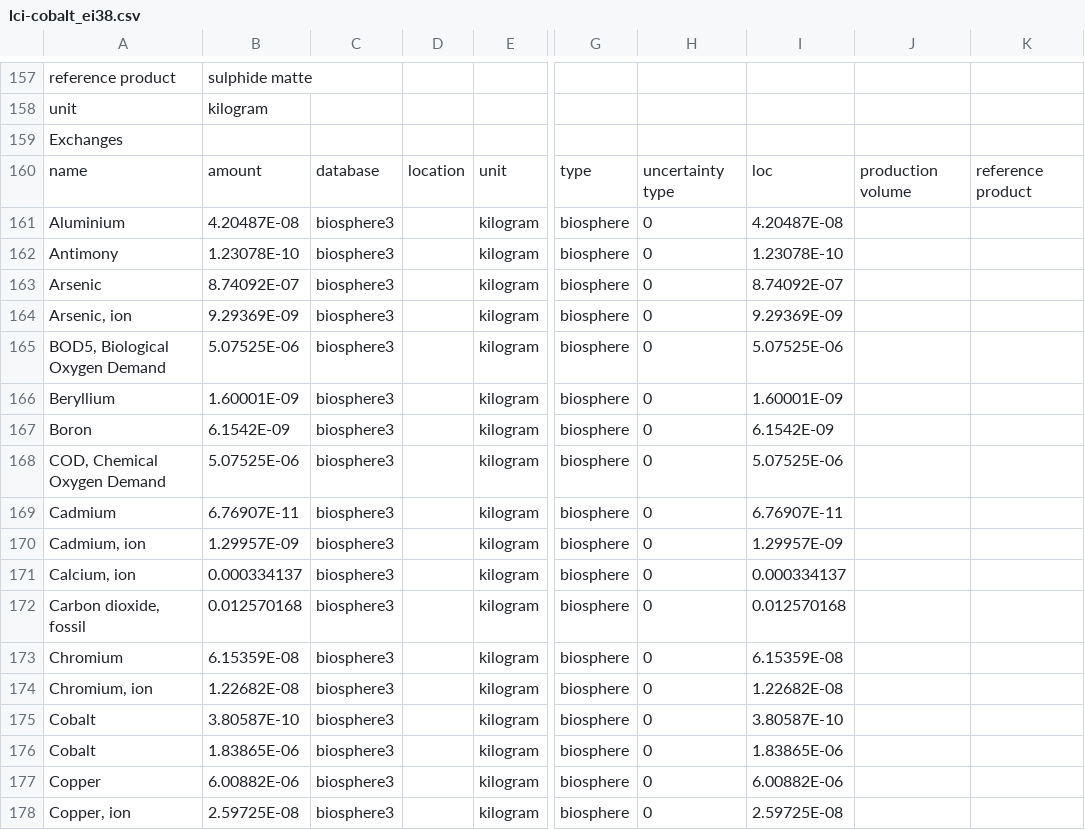
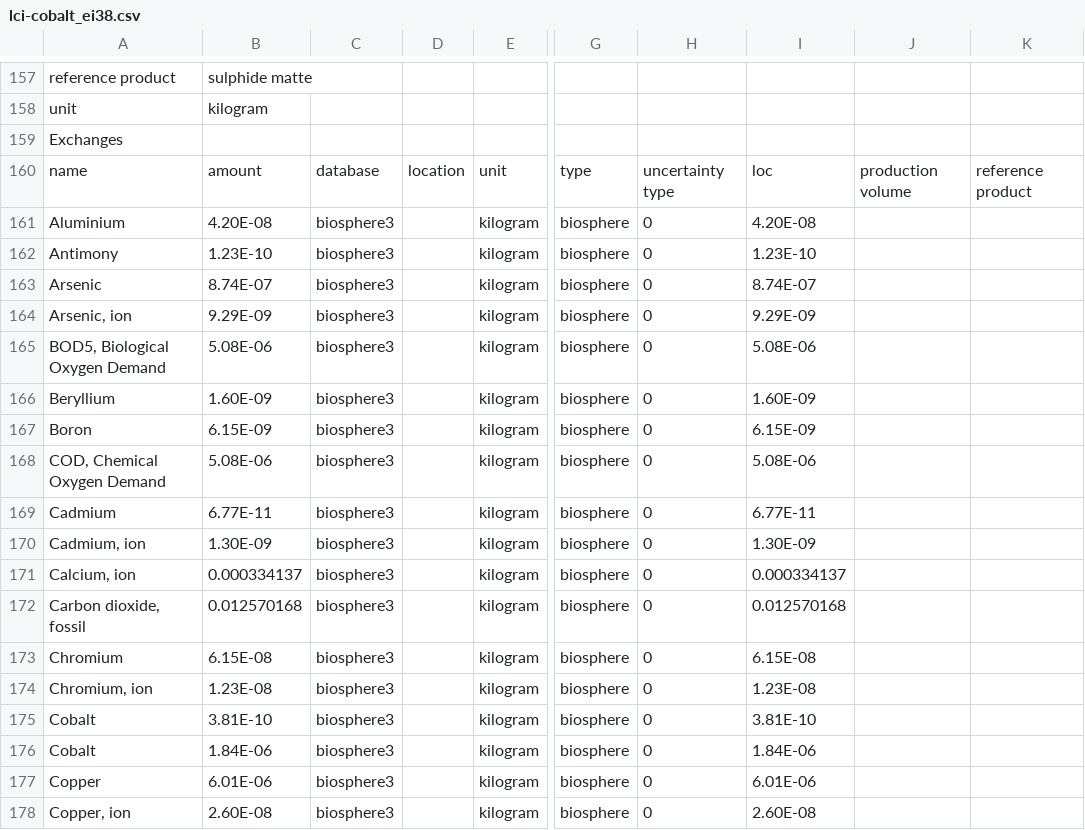
Before and after one commit to premise-community-scenarios/ammonia-prospective-scenarios, a CSV file: inventories/lci-cobalt_ei38.csv, drawn as a sheet; only a part is shown, gaps mark what is left out; the diff covers the shown part only; the diff names each change by its address in the sheet, - before the commit and + after, or states it on an @@ line.

```diff
--- a/inventories/lci-cobalt_ei38.csv
+++ b/inventories/lci-cobalt_ei38.csv
-B161: 4.20487E-08
+B161: 4.20E-08
-I161: 4.20487E-08
+I161: 4.20E-08
-B162: 1.23078E-10
+B162: 1.23E-10
-I162: 1.23078E-10
+I162: 1.23E-10
-B163: 8.74092E-07
+B163: 8.74E-07
-I163: 8.74092E-07
+I163: 8.74E-07
-B164: 9.29369E-09
+B164: 9.29E-09
-I164: 9.29369E-09
+I164: 9.29E-09
-B165: 5.07525E-06
+B165: 5.08E-06
-I165: 5.07525E-06
+I165: 5.08E-06
-B166: 1.60001E-09
+B166: 1.60E-09
-I166: 1.60001E-09
+I166: 1.60E-09
-B167: 6.1542E-09
+B167: 6.15E-09
-I167: 6.1542E-09
+I167: 6.15E-09
-B168: 5.07525E-06
+B168: 5.08E-06
-I168: 5.07525E-06
+I168: 5.08E-06
-B169: 6.76907E-11
+B169: 6.77E-11
-I169: 6.76907E-11
+I169: 6.77E-11
-B170: 1.29957E-09
+B170: 1.30E-09
-I170: 1.29957E-09
+I170: 1.30E-09
-B173: 6.15359E-08
+B173: 6.15E-08
-I173: 6.15359E-08
+I173: 6.15E-08
-B174: 1.22682E-08
+B174: 1.23E-08
-I174: 1.22682E-08
+I174: 1.23E-08
-B175: 3.80587E-10
+B175: 3.81E-10
-I175: 3.80587E-10
+I175: 3.81E-10
-B176: 1.83865E-06
+B176: 1.84E-06
-I176: 1.83865E-06
+I176: 1.84E-06
-B177: 6.00882E-06
+B177: 6.01E-06
-I177: 6.00882E-06
+I177: 6.01E-06
-B178: 2.59725E-08
+B178: 2.60E-08
-I178: 2.59725E-08
+I178: 2.60E-08
```
Also changed, not shown: 140 edited cells elsewhere in this file, 1 other file.
